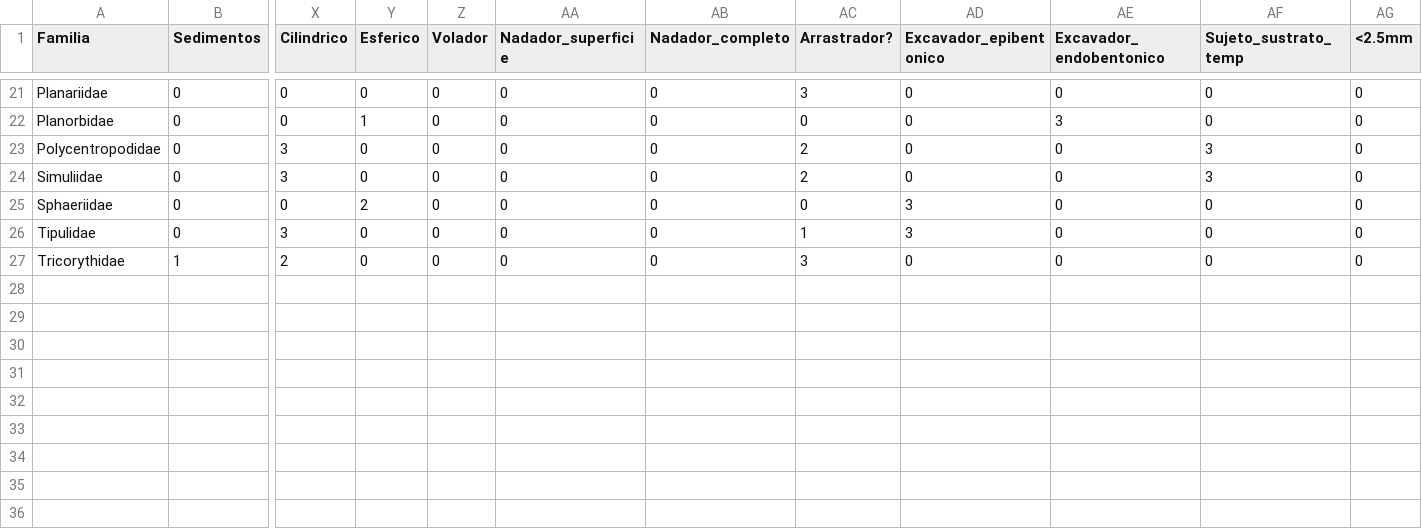
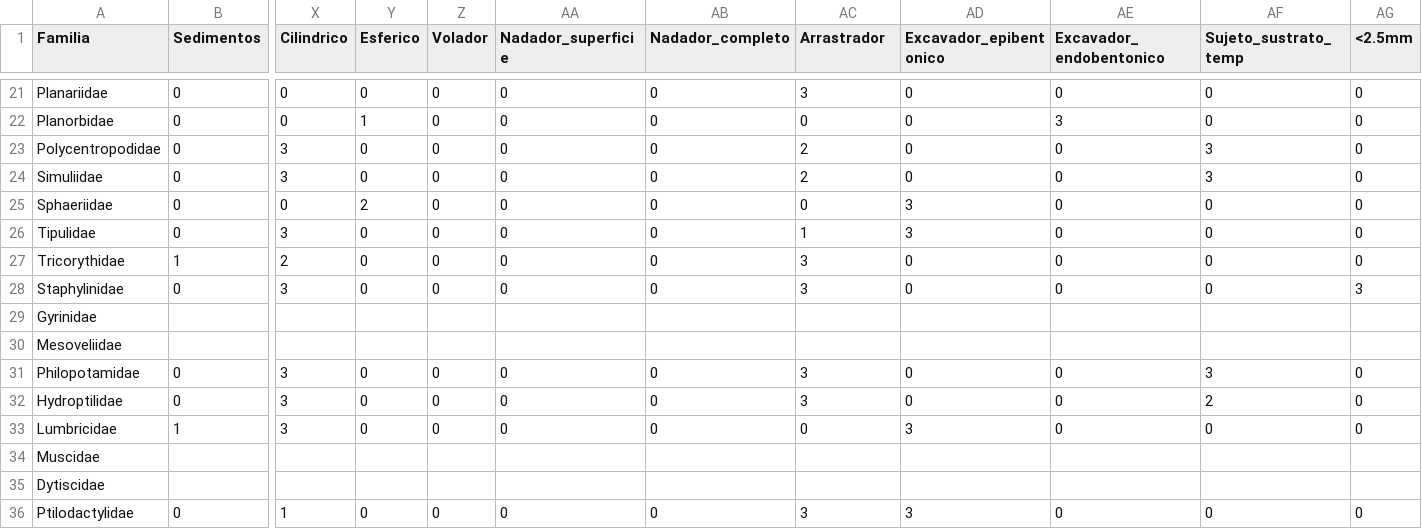
Before and after one commit to MichaelVel/Trabajo-Grado, a CSV file: Data/rasgos_funcionales.csv, drawn as a sheet; only a part is shown, gaps mark what is left out; rows hold the shown columns only; the diff names each change by its address in the sheet, - before the commit and + after, or states it on an @@ line.

```diff
--- a/Data/rasgos_funcionales.csv
+++ b/Data/rasgos_funcionales.csv
-AC1: Arrastrador?
+AC1: Arrastrador
+row 28: Staphylinidae | 0 | 3 | 0 | 0 | 0 | 0 | 3 | 0 | 0 | 0 | 3
+row 29: Gyrinidae
+row 30: Mesoveliidae
+row 31: Philopotamidae | 0 | 3 | 0 | 0 | 0 | 0 | 3 | 0 | 0 | 3 | 0
+row 32: Hydroptilidae | 0 | 3 | 0 | 0 | 0 | 0 | 3 | 0 | 0 | 2 | 0
+row 33: Lumbricidae | 1 | 3 | 0 | 0 | 0 | 0 | 0 | 3 | 0 | 0 | 0
+row 34: Muscidae
+row 35: Dytiscidae
+row 36: Ptilodactylidae | 0 | 1 | 0 | 0 | 0 | 0 | 3 | 3 | 0 | 0 | 0
```
Also changed, not shown: Data/rio_neusa.csv, 3 other files.
